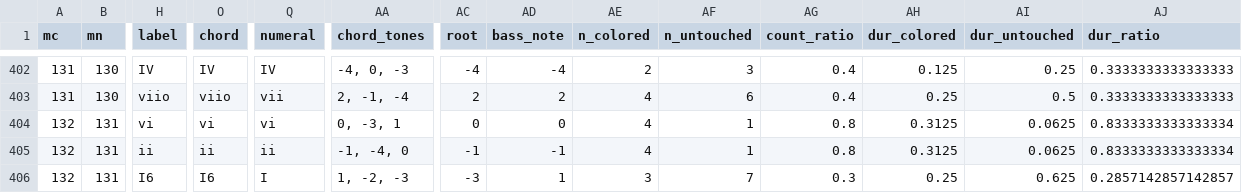
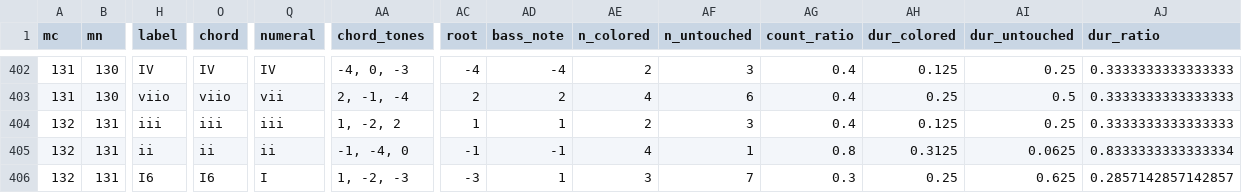
Before and after one commit to DCMLab/mendelssohn_quartets, a TSV file: reviewed/05op44,3d_reviewed.tsv, drawn as a sheet; only a part is shown, gaps mark what is left out; the diff names each change by its address in the sheet, - before the commit and + after, or states it on an @@ line.

```diff
--- a/reviewed/05op44,3d_reviewed.tsv
+++ b/reviewed/05op44,3d_reviewed.tsv
-H404 (label): vi
+H404 (label): iii
-O404 (chord): vi
+O404 (chord): iii
-Q404 (numeral): vi
+Q404 (numeral): iii
-AA404 (chord_tones): 0, -3, 1
+AA404 (chord_tones): 1, -2, 2
-AC404 (root): 0
+AC404 (root): 1
-AD404 (bass_note): 0
+AD404 (bass_note): 1
-AE404 (n_colored): 4
+AE404 (n_colored): 2
-AF404 (n_untouched): 1
+AF404 (n_untouched): 3
-AG404 (count_ratio): 0.8
+AG404 (count_ratio): 0.4
-AH404 (dur_colored): 0.3125
+AH404 (dur_colored): 0.125
-AI404 (dur_untouched): 0.0625
+AI404 (dur_untouched): 0.25
-AJ404 (dur_ratio): 0.8333333333333334
+AJ404 (dur_ratio): 0.3333333333333333
```
Also changed, not shown: chords/05op44,3d.chords.tsv, harmonies/05op44,3d.harmonies.tsv, 4 other files.
